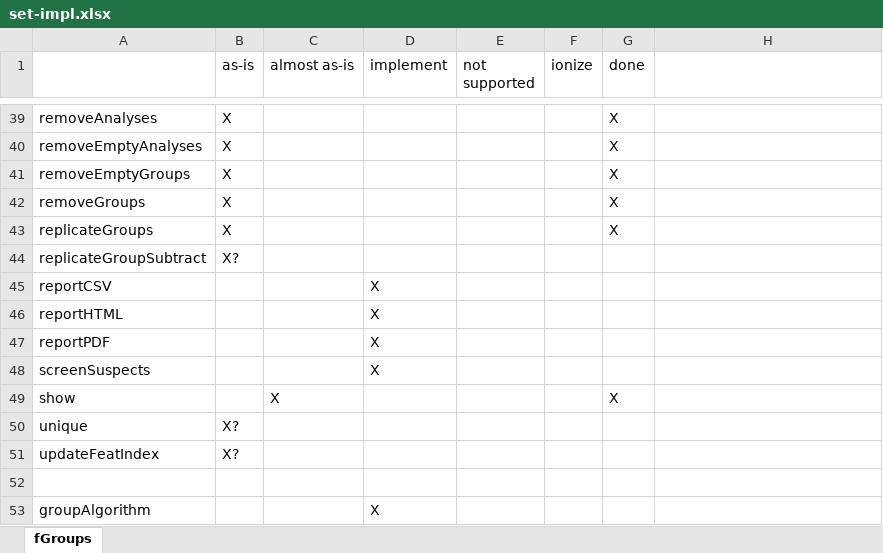
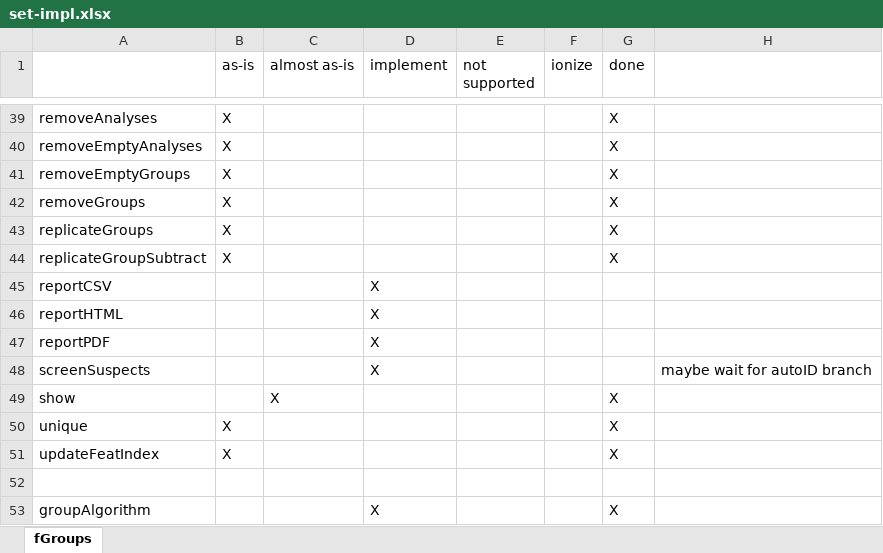
Before and after one commit to tsufz/patRoon, an Excel workbook: set-impl.xlsx, sheet fGroups, drawn as a sheet; only a part is shown, gaps mark what is left out; values as stored, in another font and other column widths than the file's, no borders; the diff covers the shown part only; the diff names each change by its address in the sheet, - before the commit and + after, or states it on an @@ line.

Commit message:
filter() method for featureGroupsSet and negate support for features method

```diff
--- a/set-impl.xlsx (sheet fGroups)
+++ b/set-impl.xlsx (sheet fGroups)
-B44 (as-is): X?
+B44 (as-is): X
-G44 (done): (empty)
+G44 (done): X
-H48: (empty)
+H48: maybe wait for autoID branch
-B50:B51 (as-is): X?
+B50:B51 (as-is): X
-G50:G51 (done): (empty)
+G50:G51 (done): X
-G53 (done): (empty)
+G53 (done): X
```
Also changed, not shown: 22 edited cells elsewhere in this sheet, 2 other files.
